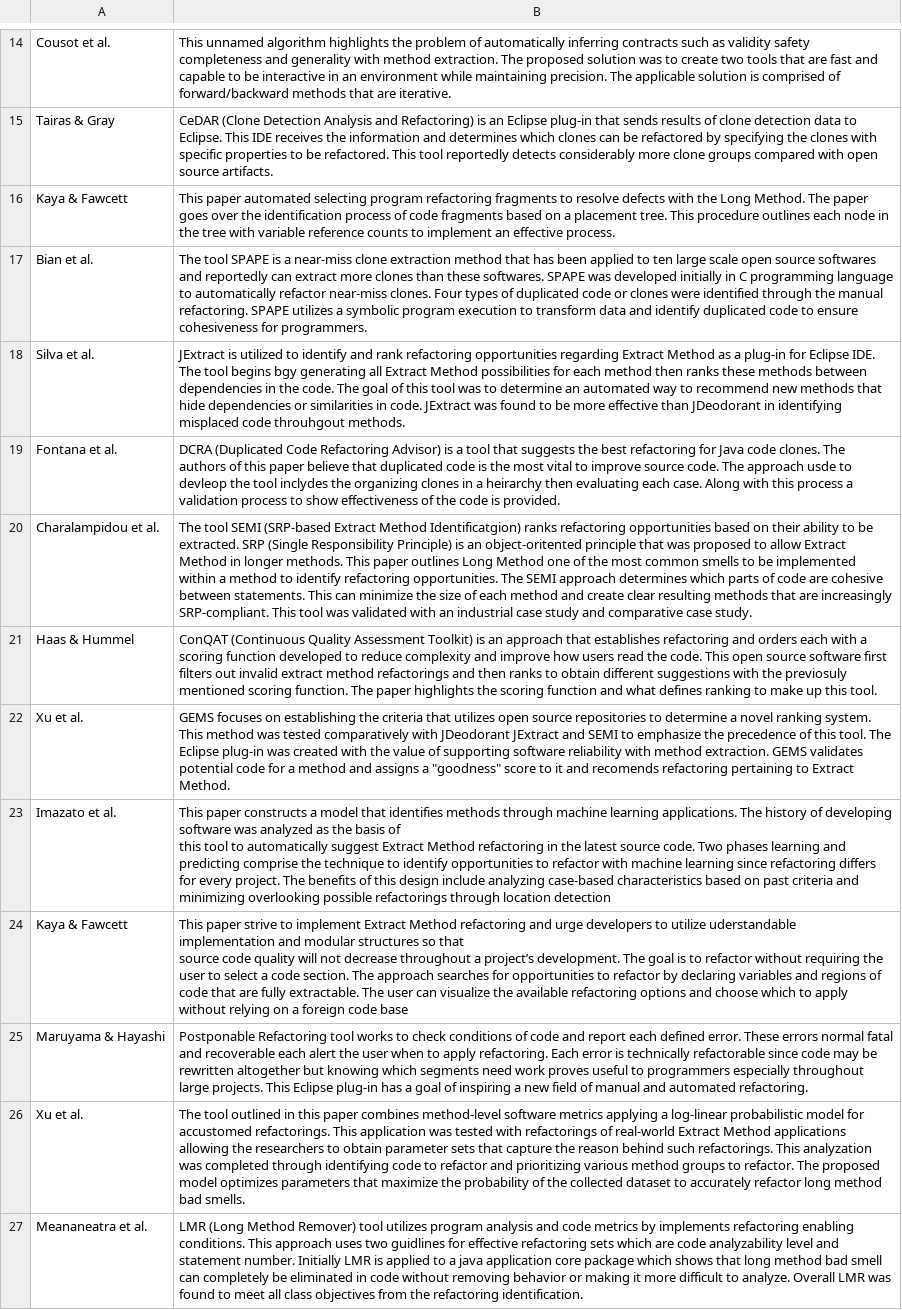
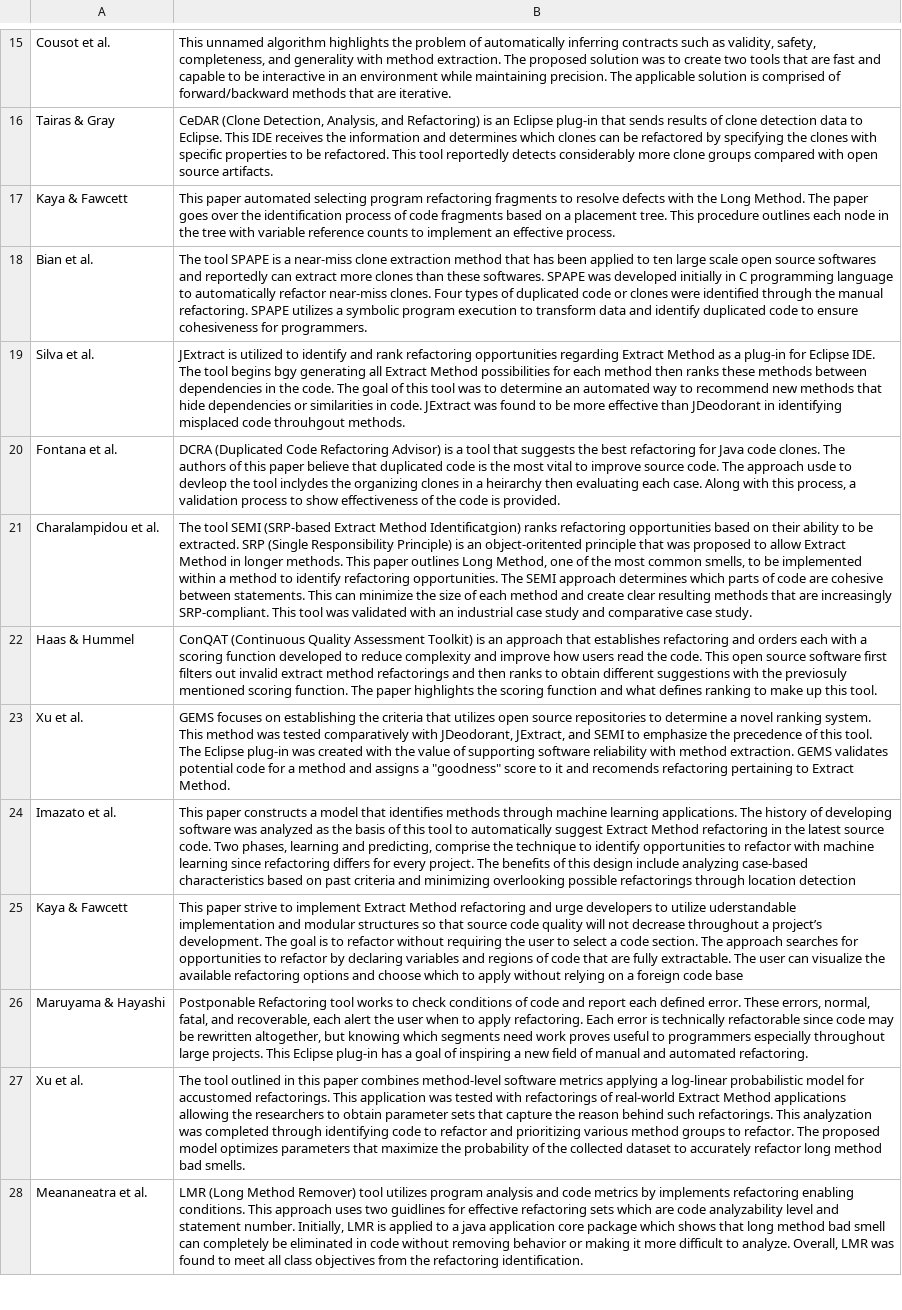
Before and after one commit to AnonymousResearcherSubmission/esem2023, a CSV file: Approach.csv, drawn as a sheet; only a part is shown, gaps mark what is left out; addresses are those after the commit; the diff covers the shown part only; the diff names each change by its address in the sheet, - before the commit and + after, or states it on an @@ line.

```diff
--- a/Approach.csv
+++ b/Approach.csv
-B15: …such as validity safety completeness and generality…
+B15: …such as validity, safety, completeness, and generality…
-B16: CeDAR (Clone Detection Analysis and Refactoring)…
+B16: CeDAR (Clone Detection, Analysis, and Refactoring)…
-B20: …with this process a validation…
+B20: …with this process, a validation…
-B21: …outlines Long Method one of the most common smells to be…
+B21: …outlines Long Method, one of the most common smells, to be…
-B23: …comparatively with JDeodorant JExtract and SEMI…
+B23: …comparatively with JDeodorant, JExtract, and SEMI…
-B24: …code. Two phases learning and predicting comprise the…
+B24: …code. Two phases, learning and predicting, comprise the…
-B25: …code base
+B25: …code base
-B26: …error. These errors normal fatal and recoverable each alert the user when to apply refactoring. Each error is technically refactorable since code may be rewritten altogether but knowing…
+B26: …error. These errors, normal, fatal, and recoverable, each alert the user when to apply refactoring. Each error is technically refactorable since code may be rewritten altogether, but knowing…
-B28: …statement number. Initially LMR is applied to a java application core package which shows that long method bad smell can completely be eliminated in code without removing behavior or making it more difficult to analyze. Overall LMR was…
+B28: …statement number. Initially, LMR is applied to a java application core package which shows that long method bad smell can completely be eliminated in code without removing behavior or making it more difficult to analyze. Overall, LMR was…
```
Also changed, not shown: 1 added row and 28 edited cells elsewhere in this file.
